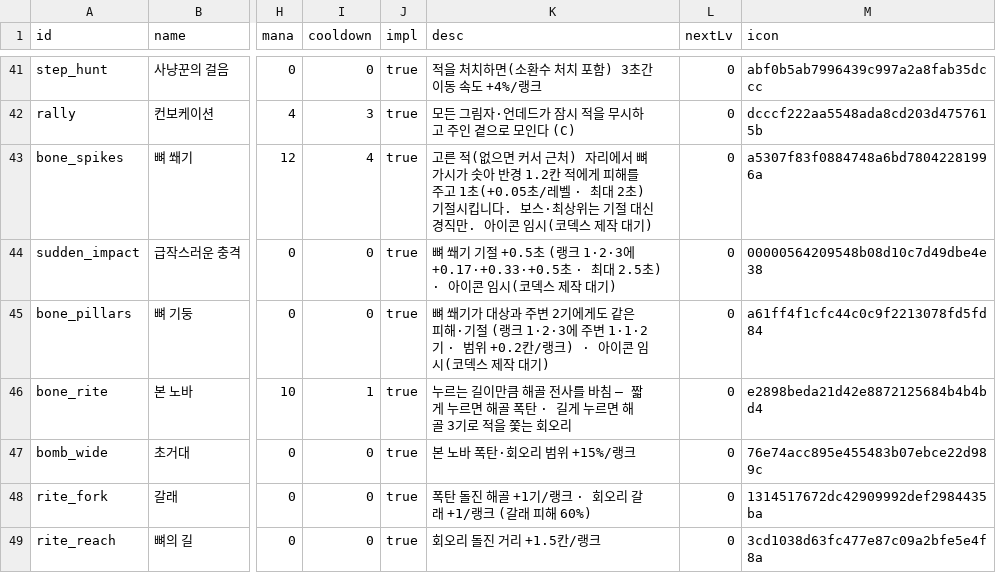
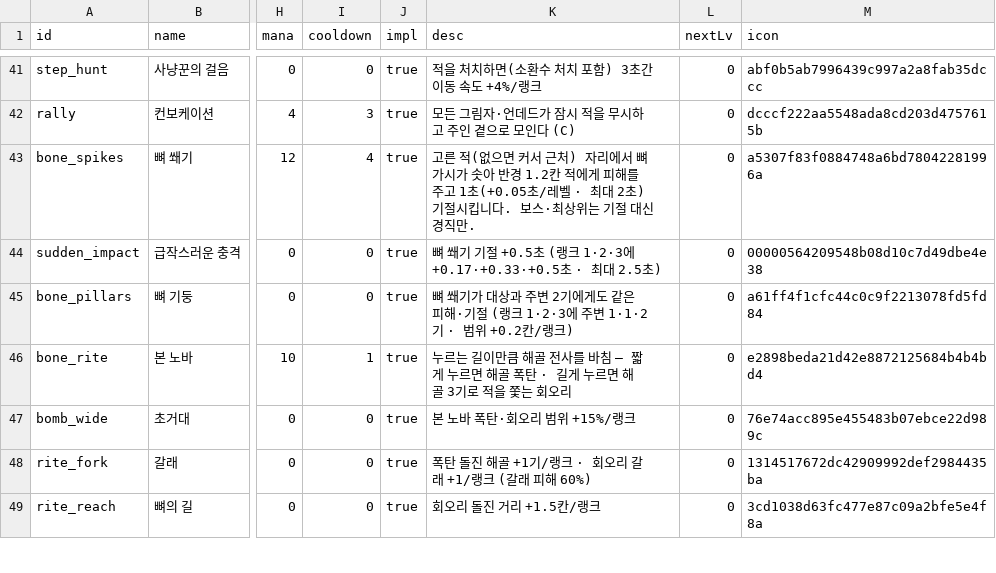
Before and after one commit to mogoshop/catch-and-keep, a CSV file: data/skills.csv, drawn as a sheet; only a part is shown, gaps mark what is left out; the diff names each change by its address in the sheet, - before the commit and + after, or states it on an @@ line.

```diff
--- a/data/skills.csv
+++ b/data/skills.csv
-K43 (desc): …경직만. 아이콘 임시(코덱스 제작 대기)
+K43 (desc): …경직만.
-K44 (desc): …2.5초) · 아이콘 임시(코덱스 제작 대기)
+K44 (desc): …2.5초)
-K45 (desc): …/랭크) · 아이콘 임시(코덱스 제작 대기)
+K45 (desc): …/랭크)
```
Also changed, not shown: 18 other files.
